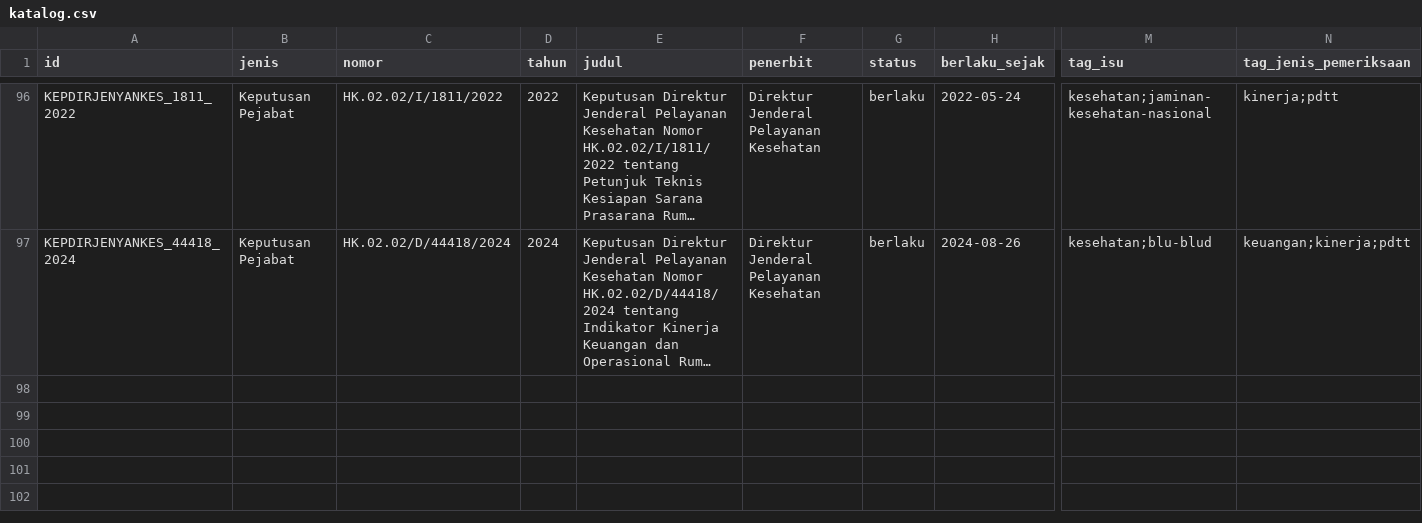
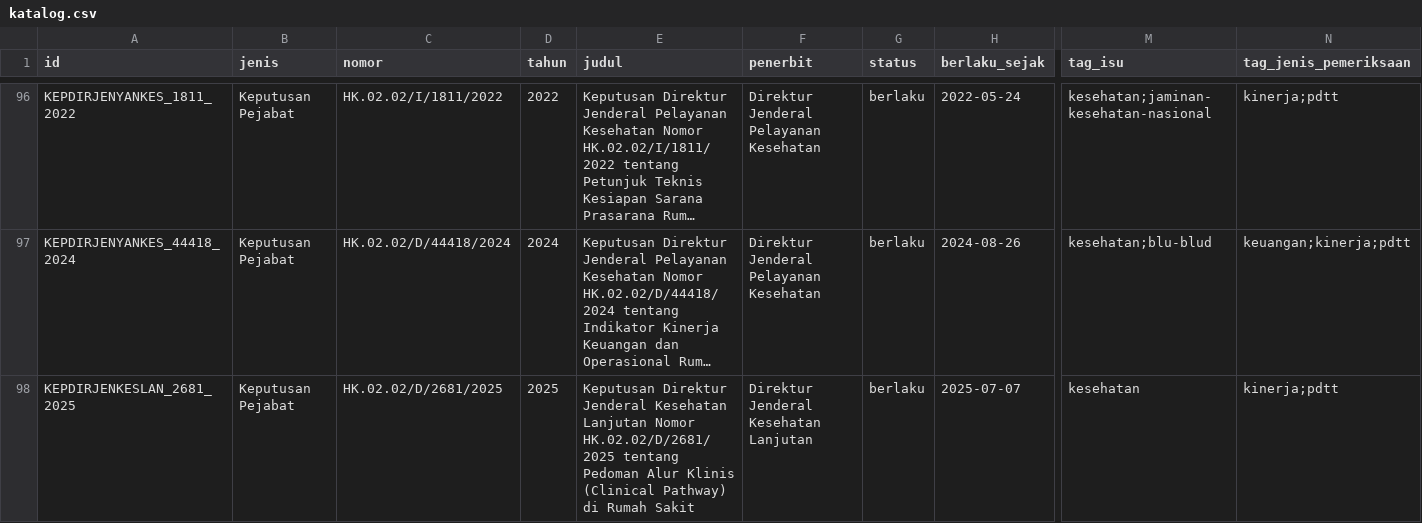
Before and after one commit to primaditra/korpus-pusat, a CSV file: katalog.csv, drawn as a sheet; only a part is shown, gaps mark what is left out; long unchanged cells end in …; rows hold the shown columns only; the diff names each change by its address in the sheet, - before the commit and + after, or states it on an @@ line.

```diff
--- a/katalog.csv
+++ b/katalog.csv
+row 98: KEPDIRJENKESLAN_2681_2025 | Keputusan Pejabat | HK.02.02/D/2681/2025 | 2025 | Keputusan Direktur Jenderal Kesehatan Lanjutan Nomor HK.02.02/D/2681/2025 tentang Pedoman Alur Klinis (Clinical Pathway) di Rumah Sakit | Direktur Jenderal Kesehatan Lanjutan | berlaku | 2025-07-07 | kesehatan | kinerja;pdtt
```
Also changed, not shown: 1 other file.
